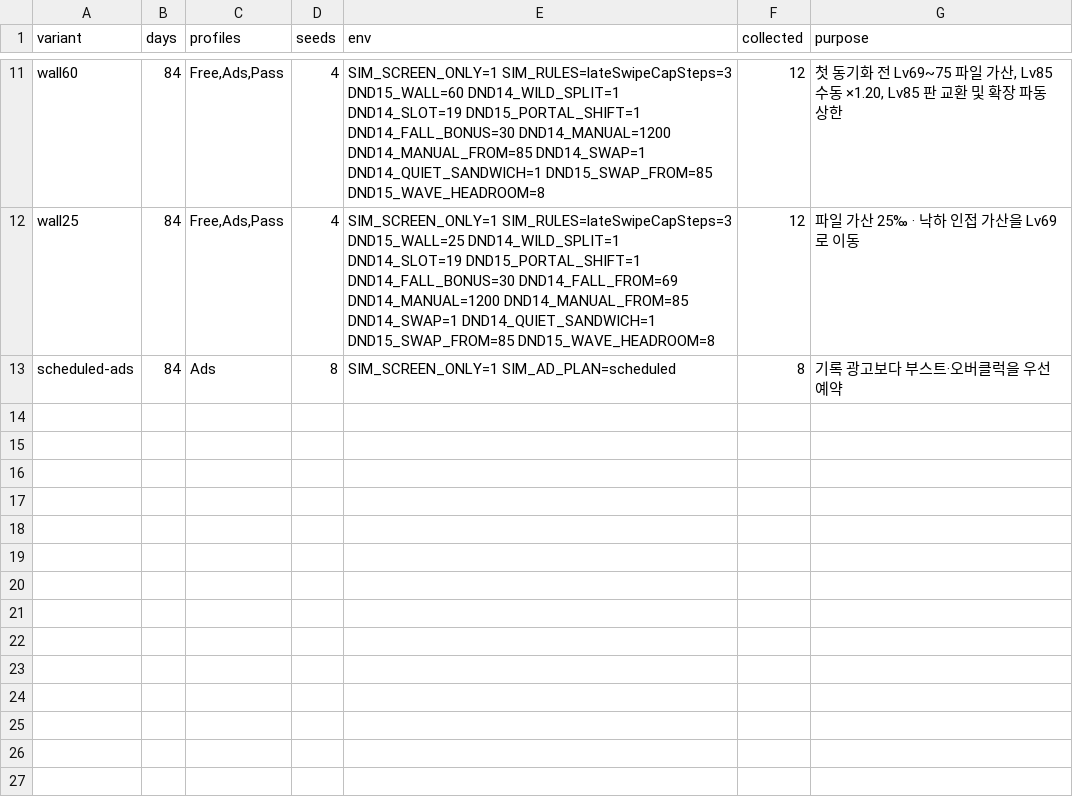
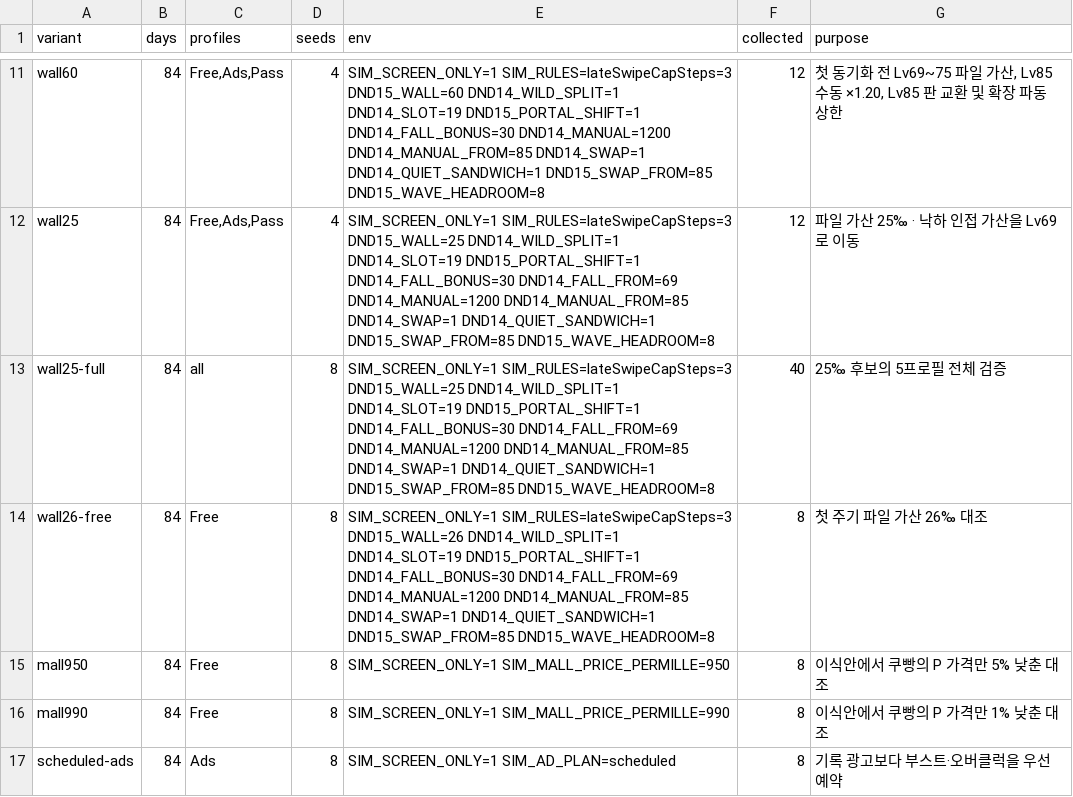
Before and after one commit to graviton94/andpjt2, a TSV file: docs/balance/launch-v15-data/candidate-parameters.tsv, drawn as a sheet; only a part is shown, gaps mark what is left out.

```diff
--- a/docs/balance/launch-v15-data/candidate-parameters.tsv
+++ b/docs/balance/launch-v15-data/candidate-parameters.tsv
@@ -12,2 +12,6 @@ wall60	84	Free,Ads,Pass	4	SIM_SCREEN_ONLY=1 SIM_RULES=lateSwipeCapSteps=3 DND15_
 wall25	84	Free,Ads,Pass	4	SIM_SCREEN_ONLY=1 SIM_RULES=lateSwipeCapSteps=3 DND15_WALL=25 DND14_WILD_SPLIT=1 DND14_SLOT=19 DND15_PORTAL_SHIFT=1 DND14_FALL_BONUS=30 DND14_FALL_FROM=69 DND14_MANUAL=1200 DND14_MANUAL_FROM=85 DND14_SWAP=1 DND14_QUIET_SANDWICH=1 DND15_SWAP_FROM=85 DND15_WAVE_HEADROOM=8	12	파일 가산 25‰ · 낙하 인접 가산을 Lv69로 이동
+wall25-full	84	all	8	SIM_SCREEN_ONLY=1 SIM_RULES=lateSwipeCapSteps=3 DND15_WALL=25 DND14_WILD_SPLIT=1 DND14_SLOT=19 DND15_PORTAL_SHIFT=1 DND14_FALL_BONUS=30 DND14_FALL_FROM=69 DND14_MANUAL=1200 DND14_MANUAL_FROM=85 DND14_SWAP=1 DND14_QUIET_SANDWICH=1 DND15_SWAP_FROM=85 DND15_WAVE_HEADROOM=8	40	25‰ 후보의 5프로필 전체 검증
+wall26-free	84	Free	8	SIM_SCREEN_ONLY=1 SIM_RULES=lateSwipeCapSteps=3 DND15_WALL=26 DND14_WILD_SPLIT=1 DND14_SLOT=19 DND15_PORTAL_SHIFT=1 DND14_FALL_BONUS=30 DND14_FALL_FROM=69 DND14_MANUAL=1200 DND14_MANUAL_FROM=85 DND14_SWAP=1 DND14_QUIET_SANDWICH=1 DND15_SWAP_FROM=85 DND15_WAVE_HEADROOM=8	8	첫 주기 파일 가산 26‰ 대조
+mall950	84	Free	8	SIM_SCREEN_ONLY=1 SIM_MALL_PRICE_PERMILLE=950	8	이식안에서 쿠빵의 P 가격만 5% 낮춘 대조
+mall990	84	Free	8	SIM_SCREEN_ONLY=1 SIM_MALL_PRICE_PERMILLE=990	8	이식안에서 쿠빵의 P 가격만 1% 낮춘 대조
 scheduled-ads	84	Ads	8	SIM_SCREEN_ONLY=1 SIM_AD_PLAN=scheduled	8	기록 광고보다 부스트·오버클럭을 우선 예약
```
Also changed, not shown: docs/balance/launch-v15-data/candidate-physical3.csv, 12 other files.
